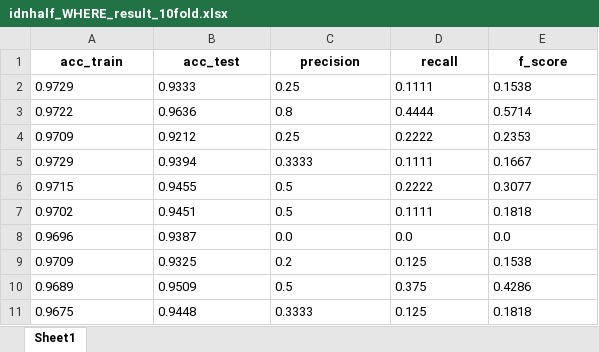
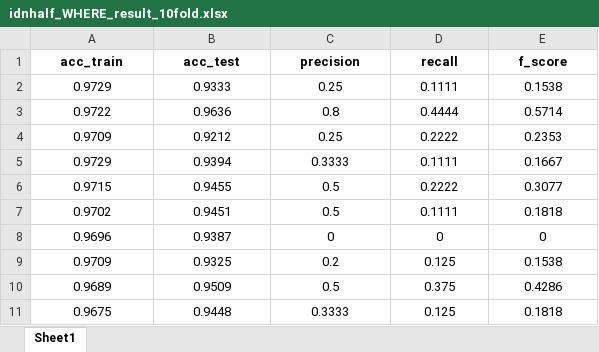
Before and after one commit to evadantir/ta-newsX, an Excel workbook: result/idnhalf_WHERE_result_10fold.xlsx, sheet Sheet1, drawn as a sheet; values as stored, in another font and other column widths than the file's, no borders; the diff names each change by its address in the sheet, - before the commit and + after, or states it on an @@ line.

```diff
--- a/result/idnhalf_WHERE_result_10fold.xlsx (sheet Sheet1)
+++ b/result/idnhalf_WHERE_result_10fold.xlsx (sheet Sheet1)
-A2:E11 alignment: left
+A2:E11 alignment: center
-C8 (precision): 0.0
+C8 (precision): 0
-D8 (recall): 0.0
+D8 (recall): 0
-E8 (f_score): 0.0
+E8 (f_score): 0
```
Also changed, not shown: result/WHERE_result_10fold.xlsx, result/WHO_result_10fold.xlsx, 5 other files.
